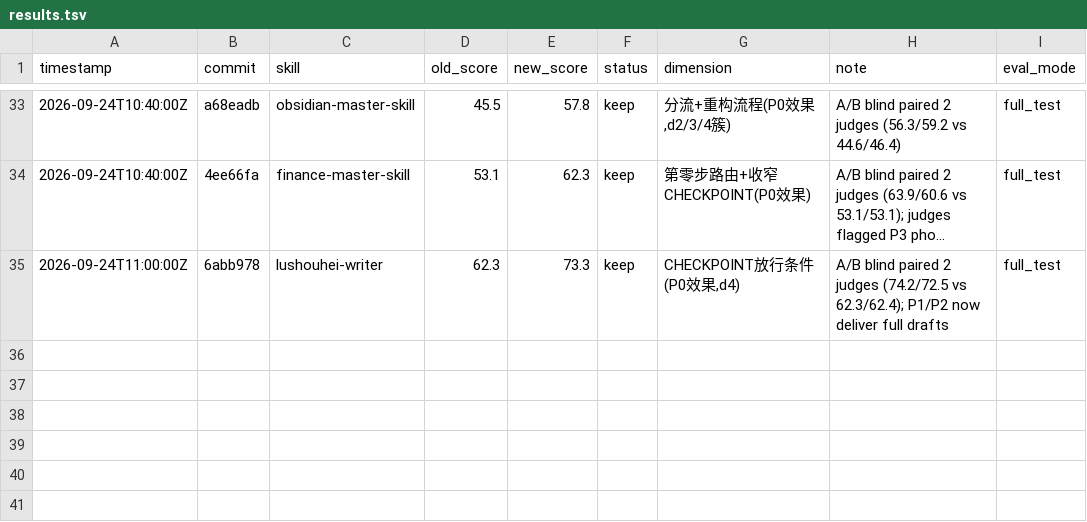
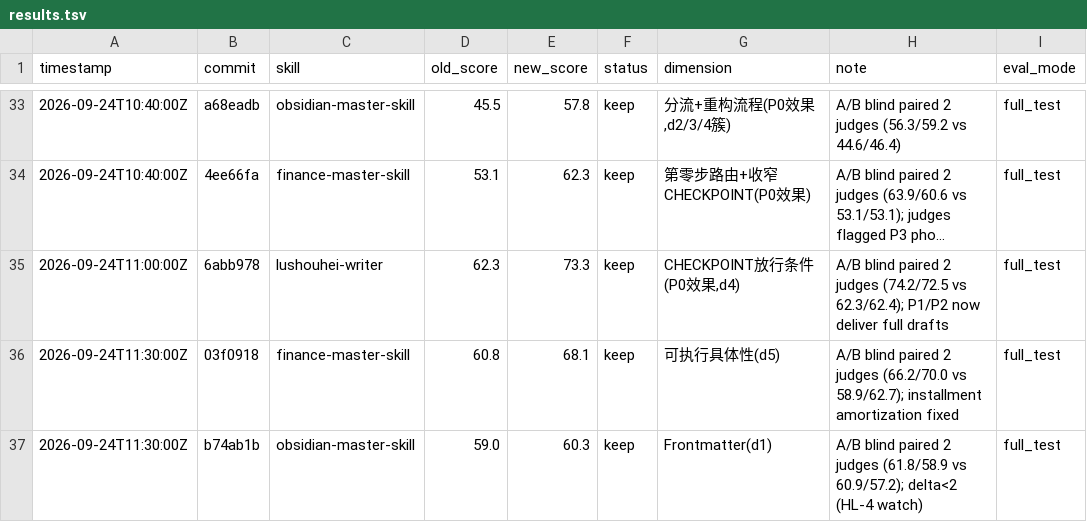
Before and after one commit to lushouhei/lushouhei-skills, a TSV file: darwin-skill/results.tsv, drawn as a sheet; only a part is shown, gaps mark what is left out; long unchanged cells end in …; the diff names each change by its address in the sheet, - before the commit and + after, or states it on an @@ line.

```diff
--- a/darwin-skill/results.tsv
+++ b/darwin-skill/results.tsv
+row 36: 2026-09-24T11:30:00Z | 03f0918 | finance-master-skill | 60.8 | 68.1 | keep | 可执行具体性(d5) | A/B blind paired 2 judges (66.2/70.0 vs 58.9/62.7); installment amortization fixed | full_test
+row 37: 2026-09-24T11:30:00Z | b74ab1b | obsidian-master-skill | 59.0 | 60.3 | keep | Frontmatter(d1) | A/B blind paired 2 judges (61.8/58.9 vs 60.9/57.2); delta<2 (HL-4 watch) | full_test
```
